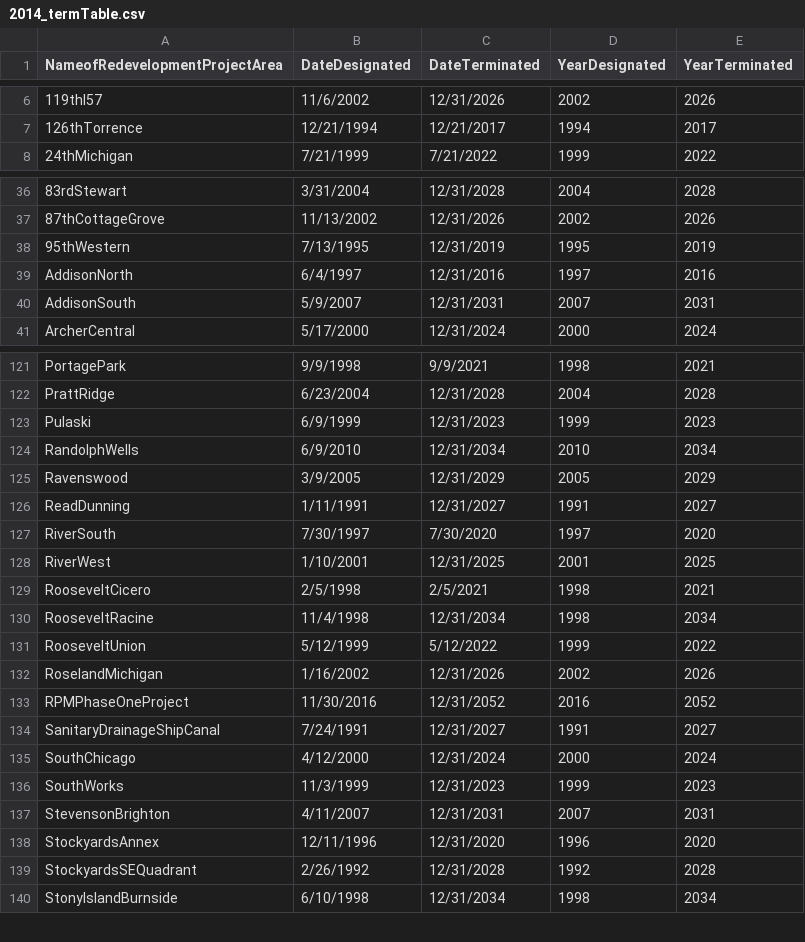
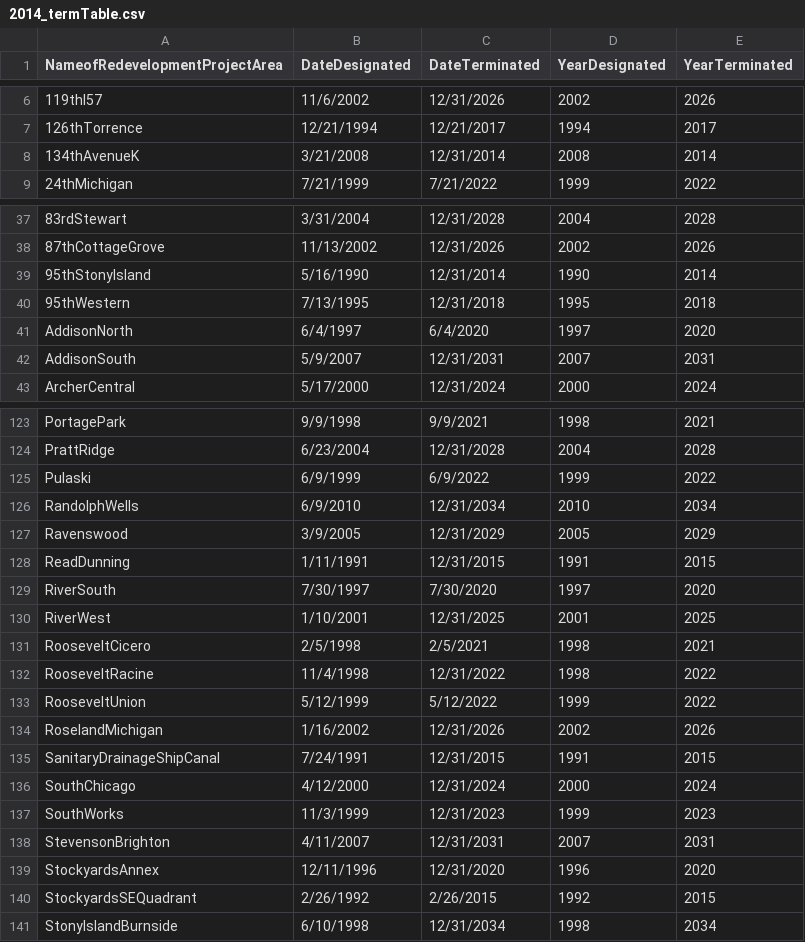
Before and after one commit to willfineberg/chi-tif-parser, a CSV file: TIF_PDF_Parsing/csvs/2014/2014_termTable.csv, drawn as a sheet; only a part is shown, gaps mark what is left out; the diff covers the shown part only.

```diff
--- a/TIF_PDF_Parsing/csvs/2014/2014_termTable.csv
+++ b/TIF_PDF_Parsing/csvs/2014/2014_termTable.csv
@@ -7,2 +7,3 @@ NameofRedevelopmentProjectArea,DateDesignated,DateTerminated,YearDesignated,Year
 126thTorrence,12/21/1994,12/21/2017,1994,2017
+134thAvenueK,3/21/2008,12/31/2014,2008,2014
 24thMichigan,7/21/1999,7/21/2022,1999,2022
@@ -37,4 +38,5 @@ NameofRedevelopmentProjectArea,DateDesignated,DateTerminated,YearDesignated,Year
 87thCottageGrove,11/13/2002,12/31/2026,2002,2026
-95thWestern,7/13/1995,12/31/2019,1995,2019
-AddisonNorth,6/4/1997,12/31/2016,1997,2016
+95thStonyIsland,5/16/1990,12/31/2014,1990,2014
+95thWestern,7/13/1995,12/31/2018,1995,2018
+AddisonNorth,6/4/1997,6/4/2020,1997,2020
 AddisonSouth,5/9/2007,12/31/2031,2007,2031
@@ -122,6 +124,6 @@ PortagePark,9/9/1998,9/9/2021,1998,2021
 PrattRidge,6/23/2004,12/31/2028,2004,2028
-Pulaski,6/9/1999,12/31/2023,1999,2023
+Pulaski,6/9/1999,6/9/2022,1999,2022
 RandolphWells,6/9/2010,12/31/2034,2010,2034
 Ravenswood,3/9/2005,12/31/2029,2005,2029
-ReadDunning,1/11/1991,12/31/2027,1991,2027
+ReadDunning,1/11/1991,12/31/2015,1991,2015
 RiverSouth,7/30/1997,7/30/2020,1997,2020
@@ -129,7 +131,6 @@ RiverWest,1/10/2001,12/31/2025,2001,2025
 RooseveltCicero,2/5/1998,2/5/2021,1998,2021
-RooseveltRacine,11/4/1998,12/31/2034,1998,2034
+RooseveltRacine,11/4/1998,12/31/2022,1998,2022
 RooseveltUnion,5/12/1999,5/12/2022,1999,2022
 RoselandMichigan,1/16/2002,12/31/2026,2002,2026
-RPMPhaseOneProject,11/30/2016,12/31/2052,2016,2052
-SanitaryDrainageShipCanal,7/24/1991,12/31/2027,1991,2027
+SanitaryDrainageShipCanal,7/24/1991,12/31/2015,1991,2015
 SouthChicago,4/12/2000,12/31/2024,2000,2024
@@ -138,3 +139,3 @@ StevensonBrighton,4/11/2007,12/31/2031,2007,2031
 StockyardsAnnex,12/11/1996,12/31/2020,1996,2020
-StockyardsSEQuadrant,2/26/1992,12/31/2028,1992,2028
+StockyardsSEQuadrant,2/26/1992,2/26/2015,1992,2015
 StonyIslandBurnside,6/10/1998,12/31/2034,1998,2034
```
Also changed, not shown: 2 added rows, 1 removed row and 16 edited cells elsewhere in this file, 2 other files.
